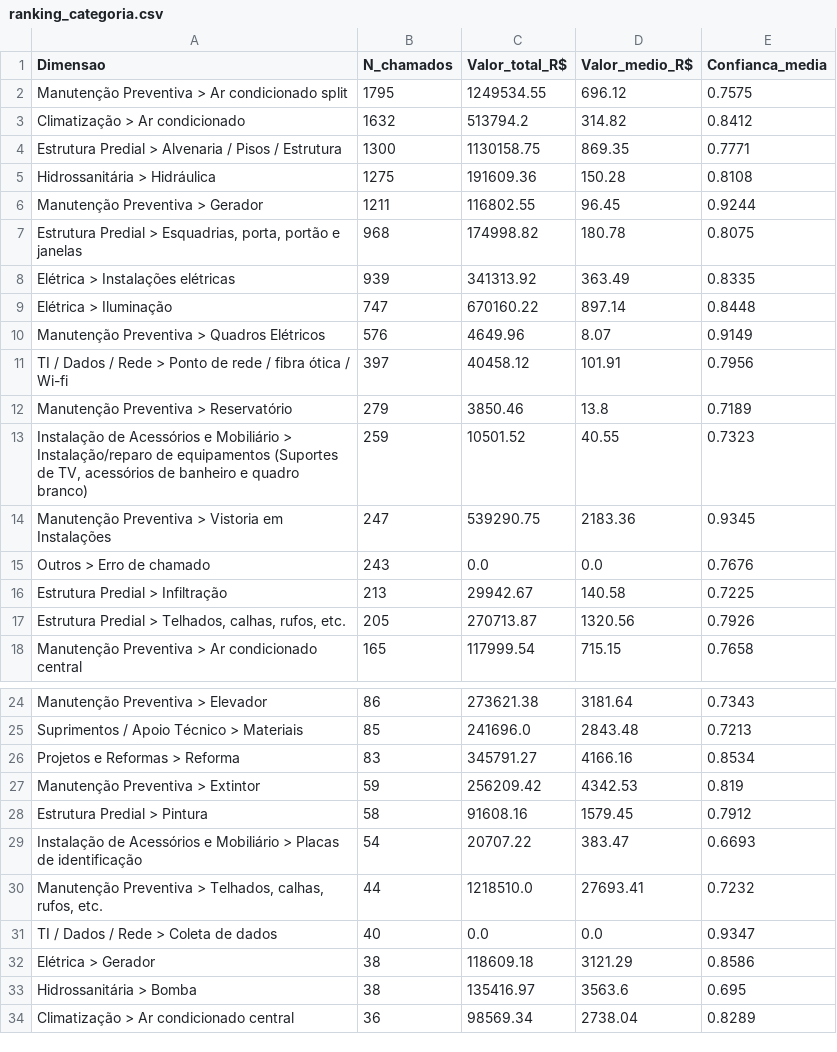
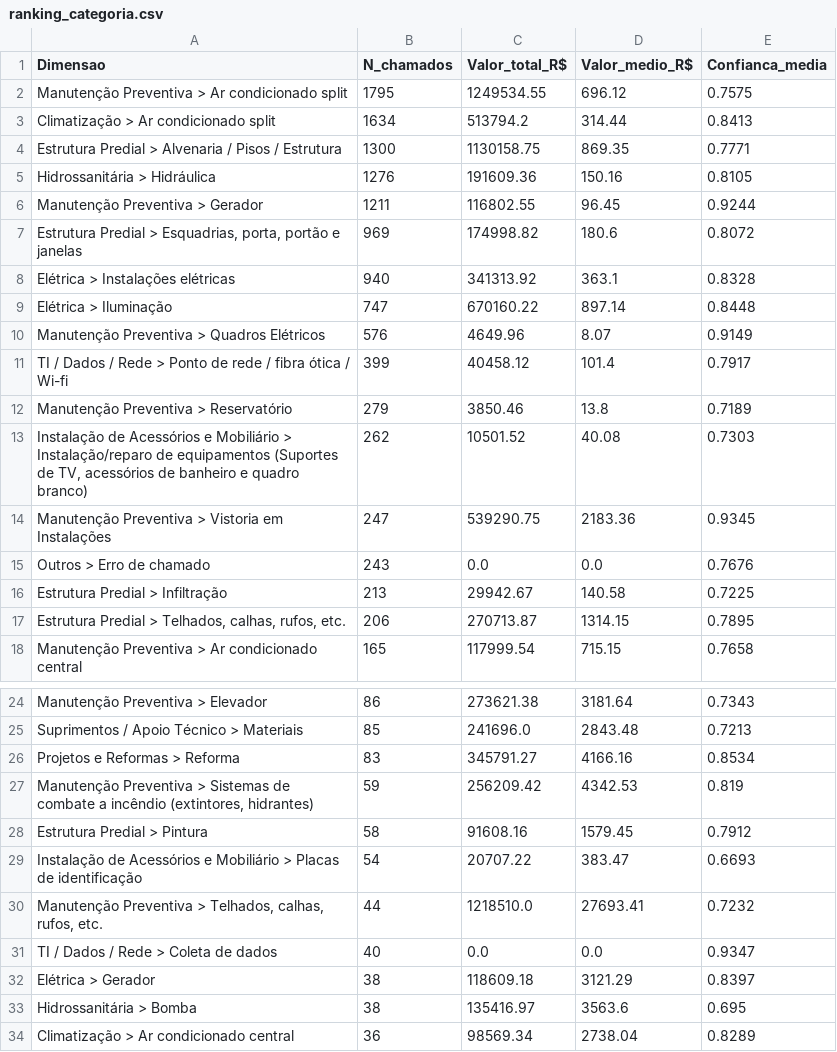
Before and after one commit to adinailson88/malha-estatisticas-associadas, a CSV file: dados_csv/ranking_categoria.csv, drawn as a sheet; only a part is shown, gaps mark what is left out; the diff covers the shown part only.

```diff
--- a/dados_csv/ranking_categoria.csv
+++ b/dados_csv/ranking_categoria.csv
@@ -2,13 +2,13 @@
 Manutenção Preventiva > Ar condicionado split,1795,1249534.55,696.12,0.7575
-Climatização > Ar condicionado,1632,513794.2,314.82,0.8412
+Climatização > Ar condicionado split,1634,513794.2,314.44,0.8413
 Estrutura Predial > Alvenaria / Pisos / Estrutura,1300,1130158.75,869.35,0.7771
-Hidrossanitária > Hidráulica,1275,191609.36,150.28,0.8108
+Hidrossanitária > Hidráulica,1276,191609.36,150.16,0.8105
 Manutenção Preventiva > Gerador,1211,116802.55,96.45,0.9244
-"Estrutura Predial > Esquadrias, porta, portão e janelas",968,174998.82,180.78,0.8075
-Elétrica > Instalações elétricas,939,341313.92,363.49,0.8335
+"Estrutura Predial > Esquadrias, porta, portão e janelas",969,174998.82,180.6,0.8072
+Elétrica > Instalações elétricas,940,341313.92,363.1,0.8328
 Elétrica > Iluminação,747,670160.22,897.14,0.8448
 Manutenção Preventiva > Quadros Elétricos,576,4649.96,8.07,0.9149
-TI / Dados / Rede > Ponto de rede / fibra ótica / Wi-fi,397,40458.12,101.91,0.7956
+TI / Dados / Rede > Ponto de rede / fibra ótica / Wi-fi,399,40458.12,101.4,0.7917
 Manutenção Preventiva > Reservatório,279,3850.46,13.8,0.7189
-"Instalação de Acessórios e Mobiliário > Instalação/reparo de equipamentos (Suportes de TV, acessórios de banheiro e quadro branco)",259,10501.52,40.55,0.7323
+"Instalação de Acessórios e Mobiliário > Instalação/reparo de equipamentos (Suportes de TV, acessórios de banheiro e quadro branco)",262,10501.52,40.08,0.7303
 Manutenção Preventiva > Vistoria em Instalações,247,539290.75,2183.36,0.9345
@@ -16,3 +16,3 @@ Outros > Erro de chamado,243,0.0,0.0,0.7676
 Estrutura Predial > Infiltração,213,29942.67,140.58,0.7225
-"Estrutura Predial > Telhados, calhas, rufos, etc.",205,270713.87,1320.56,0.7926
+"Estrutura Predial > Telhados, calhas, rufos, etc.",206,270713.87,1314.15,0.7895
 Manutenção Preventiva > Ar condicionado central,165,117999.54,715.15,0.7658
@@ -26,3 +26,3 @@ Suprimentos / Apoio Técnico > Materiais,85,241696.0,2843.48,0.7213
 Projetos e Reformas > Reforma,83,345791.27,4166.16,0.8534
-Manutenção Preventiva > Extintor,59,256209.42,4342.53,0.819
+"Manutenção Preventiva > Sistemas de combate a incêndio (extintores, hidrantes)",59,256209.42,4342.53,0.819
 Estrutura Predial > Pintura,58,91608.16,1579.45,0.7912
@@ -31,3 +31,3 @@ Instalação de Acessórios e Mobiliário > Placas de identificação,54,20707.2
 TI / Dados / Rede > Coleta de dados,40,0.0,0.0,0.9347
-Elétrica > Gerador,38,118609.18,3121.29,0.8586
+Elétrica > Gerador,38,118609.18,3121.29,0.8397
 Hidrossanitária > Bomba,38,135416.97,3563.6,0.695
```
Also changed, not shown: 2 edited cells elsewhere in this file, dados_csv/matriz_campus_categoria.csv, dados_csv/ranking_campus.csv, 16 other files.
